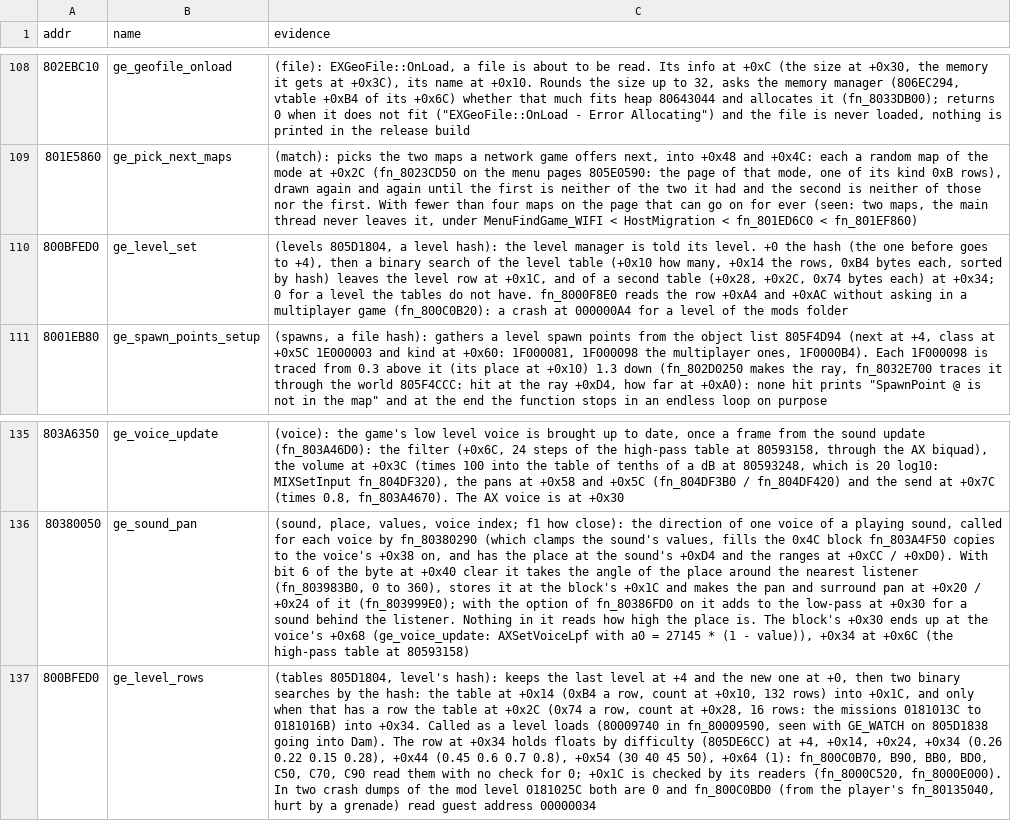
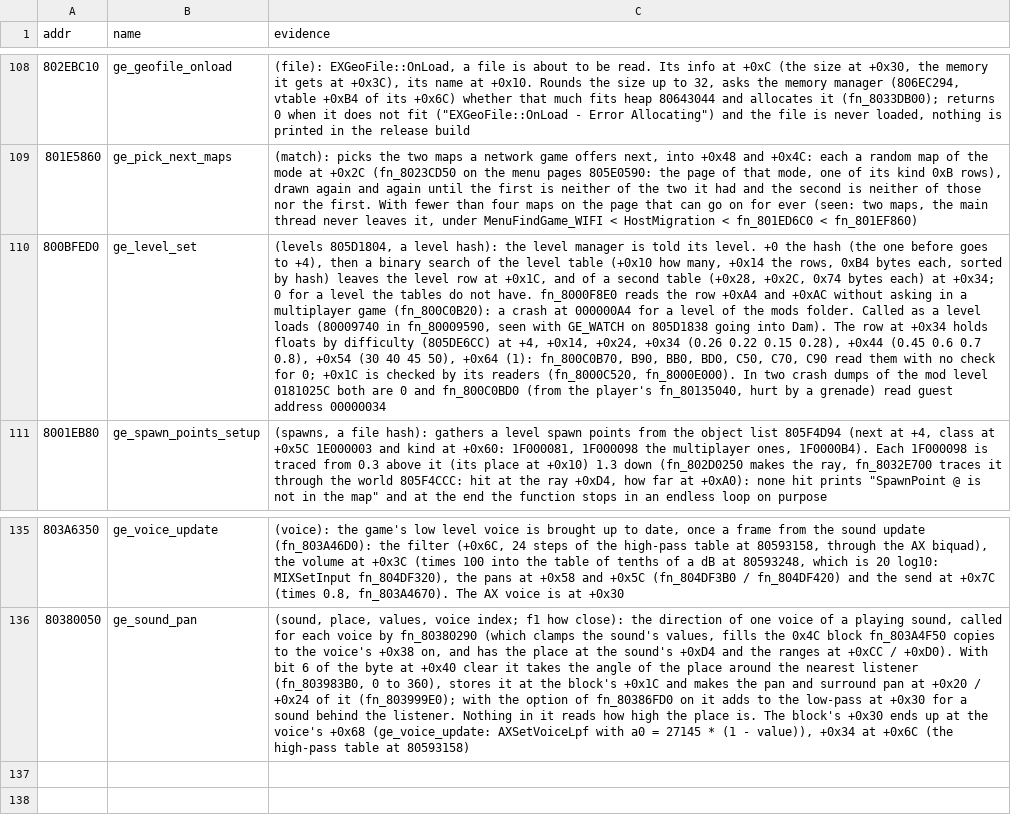
Before and after one commit to Coockie1173/Janus-Project, a TSV file: config/names-manual.tsv, drawn as a sheet; only a part is shown, gaps mark what is left out; the diff names each change by its address in the sheet, - before the commit and + after, or states it on an @@ line.

Commit message:
mod levels load online again

```diff
--- a/config/names-manual.tsv
+++ b/config/names-manual.tsv
-C110 (evidence): …the mods folder
+C110 (evidence): …the mods folder. Called as a level loads (80009740 in fn_80009590, seen with GE_WATCH on 805D1838 going into Dam). The row at +0x34 holds floats by difficulty (805DE6CC) at +4, +0x14, +0x24, +0x34 (0.26 0.22 0.15 0.28), +0x44 (0.45 0.6 0.7 0.8), +0x54 (30 40 45 50), +0x64 (1): fn_800C0B70, B90, BB0, BD0, C50, C70, C90 read them with no check for 0; +0x1C is checked by its readers (fn_8000C520, fn_8000E000). In two crash dumps of the mod level 0181025C both are 0 and fn_800C0BD0 (from the player's fn_80135040, hurt by a grenade) read guest address 00000034
-row 137: 800BFED0 | ge_level_rows | (tables 805D1804, level's hash): keeps the last level at +4 and the new one at +0, then two binary searches by the hash: the table at +0x14 (0xB4 a row, count at +0x10, 132 rows) into +0x1C, and only when that has a row the table at +0x2C (0x74 a row, count at +0x28, 16 rows: the missions 0181013C to 0181016B) into +0x34. Called as a level loads (80009740 in fn_80009590, seen with GE_WATCH on 805D1838 going into Dam). The row at +0x34 holds floats by difficulty (805DE6CC) at +4, +0x14, +0x24, +0x34 (0.26 0.22 0.15 0.28), +0x44 (0.45 0.6 0.7 0.8), +0x54 (30 40 45 50), +0x64 (1): fn_800C0B70, B90, BB0, BD0, C50, C70, C90 read them with no check for 0; +0x1C is checked by its readers (fn_8000C520, fn_8000E000). In two crash dumps of the mod level 0181025C both are 0 and fn_800C0BD0 (from the player's fn_80135040, hurt by a grenade) read guest address 00000034
```
Also changed, not shown: 2 other files.
